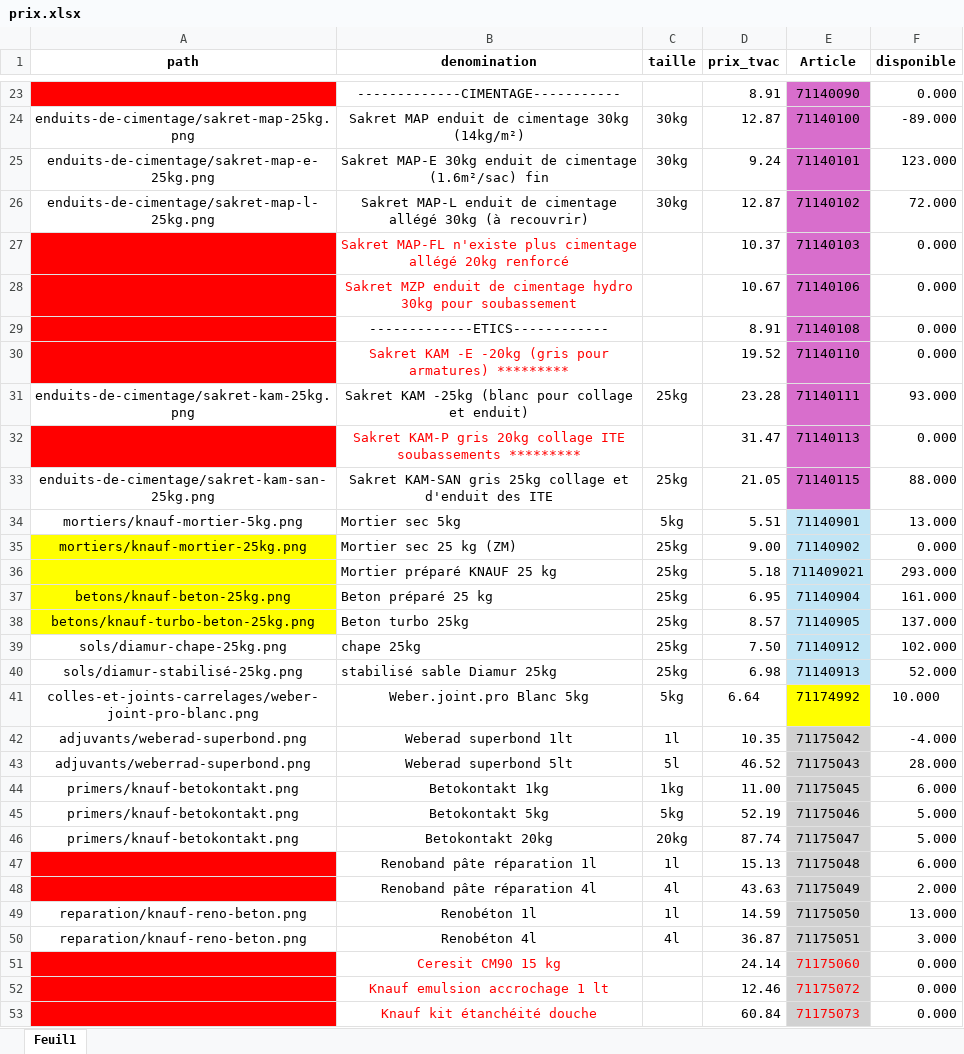
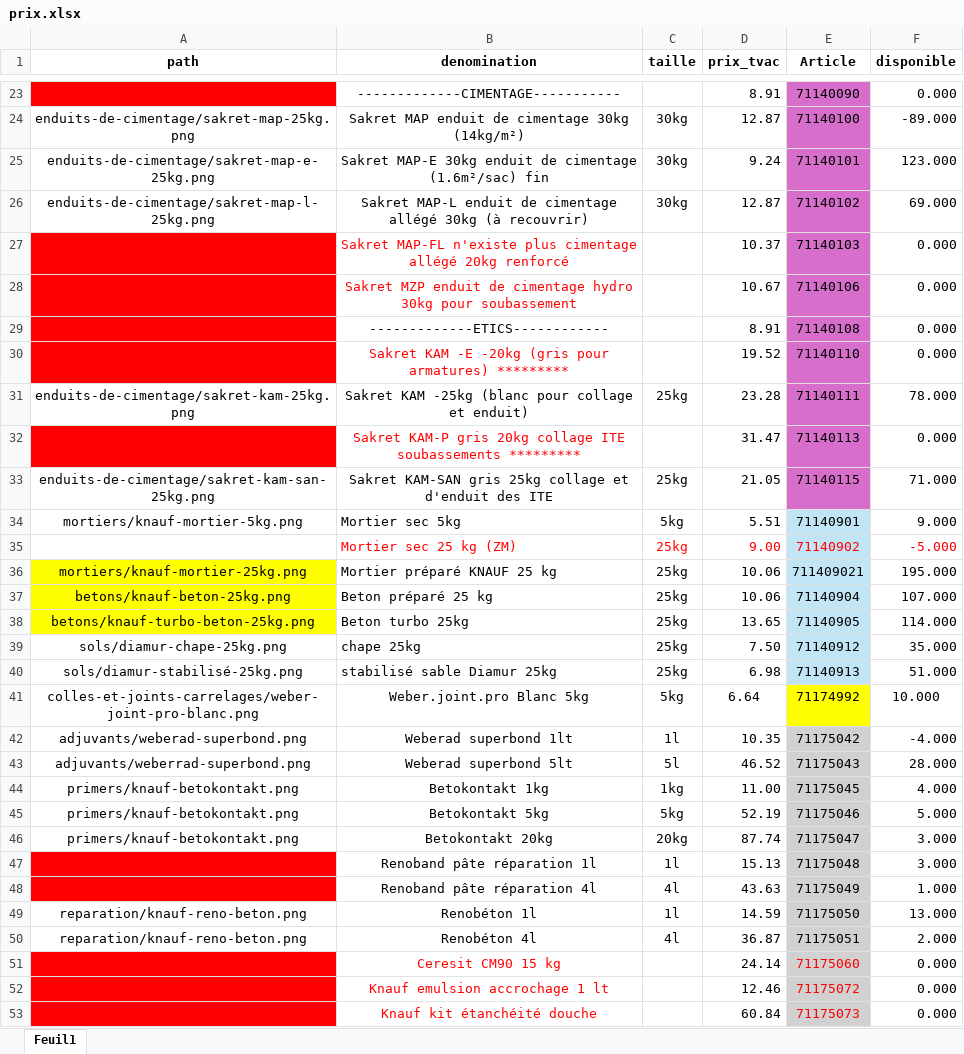
Before and after one commit to Ets-Braconnier/produits-cimentaires, an Excel workbook: prix/prix.xlsx, sheet Feuil1, drawn as a sheet; only a part is shown, gaps mark what is left out; values as stored, in another font and other column widths than the file's, no borders; the diff covers the shown part only; the diff names each change by its address in the sheet, - before the commit and + after, or states it on an @@ line.

Commit message:
Mise à jour site

```diff
--- a/prix/prix.xlsx (sheet Feuil1)
+++ b/prix/prix.xlsx (sheet Feuil1)
-F26 (disponible): 72.000
+F26 (disponible): 69.000
-F31 (disponible): 93.000
+F31 (disponible): 78.000
-F33 (disponible): 88.000
+F33 (disponible): 71.000
-F34 (disponible): 13.000
+F34 (disponible): 9.000
-A35 (path): mortiers/knauf-mortier-25kg.png
+A35 (path): (empty)
-A35 fill: #FFFF00
+A35 fill: none
-B35:F35 text colour: black
+B35:F35 text colour: #FF0000
-F35 (disponible): 0.000
+F35 (disponible): -5.000
-A36 (path): (empty)
+A36 (path): mortiers/knauf-mortier-25kg.png
-D36 (prix_tvac): 5.18
+D36 (prix_tvac): 10.06
-F36 (disponible): 293.000
+F36 (disponible): 195.000
-D37 (prix_tvac): 6.95
+D37 (prix_tvac): 10.06
-F37 (disponible): 161.000
+F37 (disponible): 107.000
-D38 (prix_tvac): 8.57
+D38 (prix_tvac): 13.65
-F38 (disponible): 137.000
+F38 (disponible): 114.000
-F39 (disponible): 102.000
+F39 (disponible): 35.000
-F40 (disponible): 52.000
+F40 (disponible): 51.000
-F44 (disponible): 6.000
+F44 (disponible): 4.000
-F46 (disponible): 5.000
+F46 (disponible): 3.000
-F47 (disponible): 6.000
+F47 (disponible): 3.000
-F48 (disponible): 2.000
+F48 (disponible): 1.000
-F50 (disponible): 3.000
+F50 (disponible): 2.000
```
Also changed, not shown: 76 edited cells elsewhere in this sheet.
